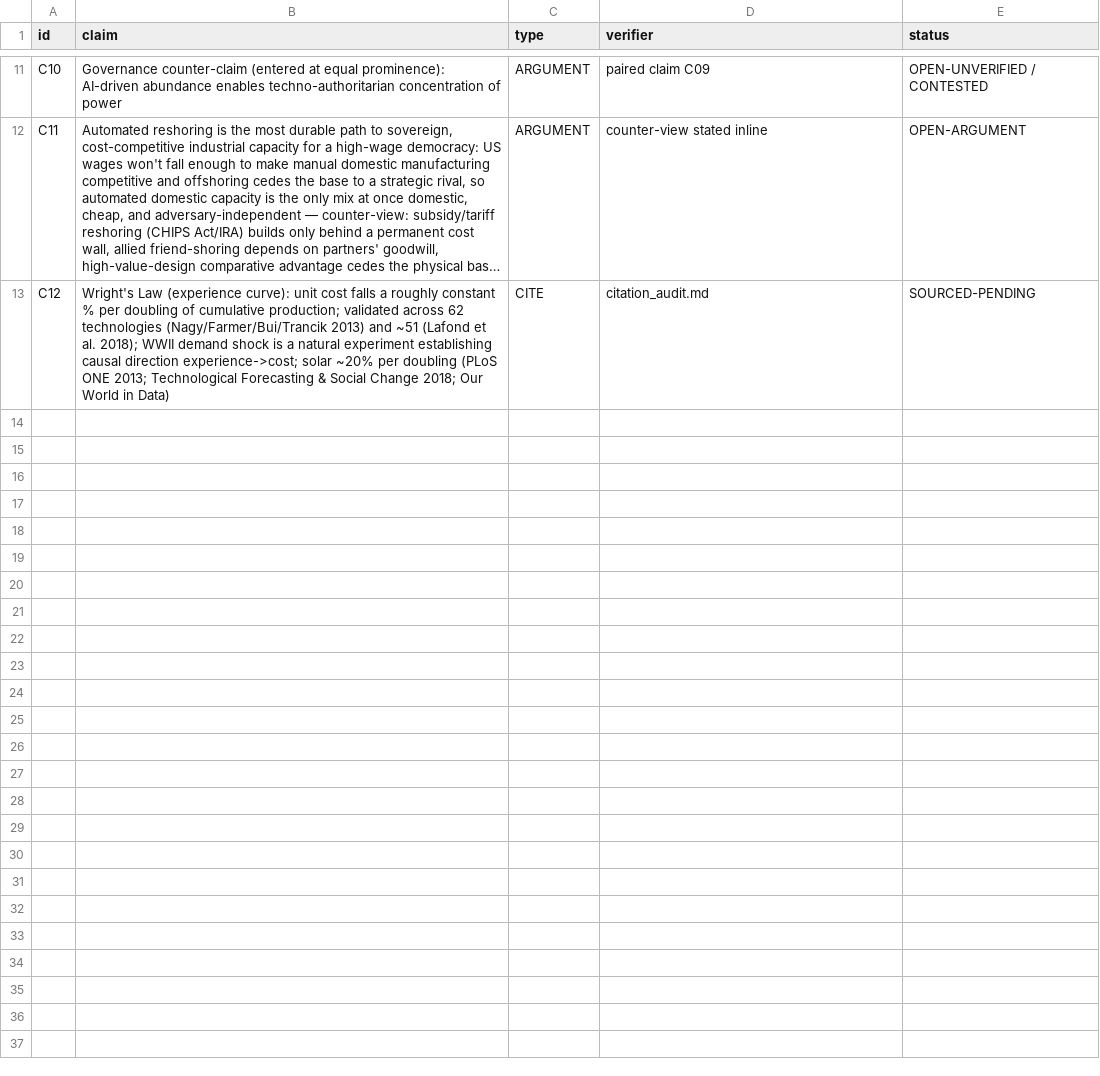
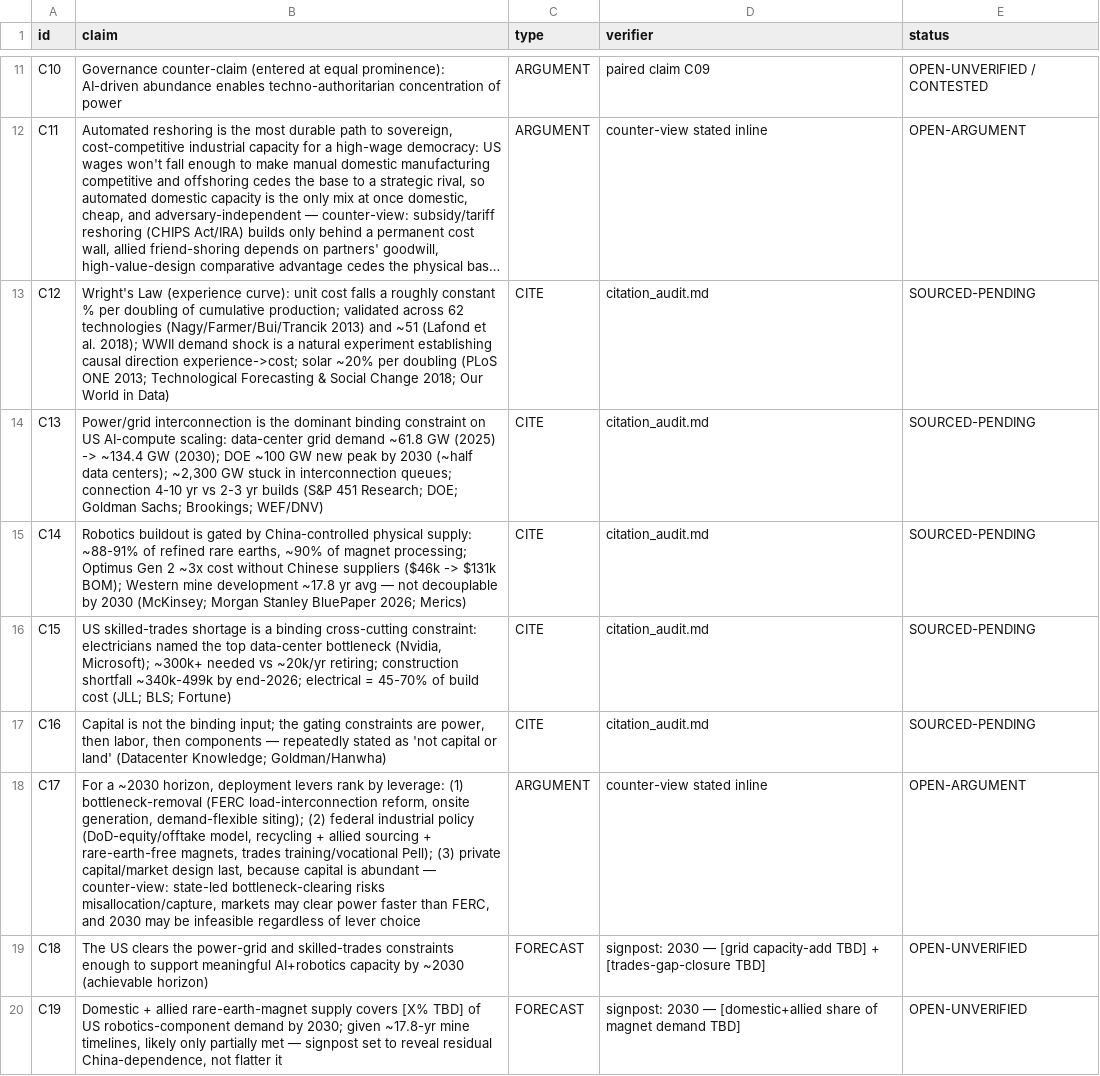
Before and after one commit to m4gr4th34/dossier-Econ-Renewal, a CSV file: claim_ledger.csv, drawn as a sheet; only a part is shown, gaps mark what is left out; long unchanged cells end in …; the diff names each change by its address in the sheet, - before the commit and + after, or states it on an @@ line.

```diff
--- a/claim_ledger.csv
+++ b/claim_ledger.csv
+row 14: C13 | Power/grid interconnection is the dominant binding constraint on US AI-compute scaling: data-center grid demand ~61.8 GW (2025) -> ~134.4 GW (2030); DOE ~100 GW new peak by 2030 (~half data centers); ~2,300 GW stuck in interconnection queues; connection 4-10 yr vs 2-3 yr builds (S&P 451 Research; DOE; Goldman Sachs; Brookings; WEF/DNV) | CITE | citation_audit.md | SOURCED-PENDING
+row 15: C14 | Robotics buildout is gated by China-controlled physical supply: ~88-91% of refined rare earths, ~90% of magnet processing; Optimus Gen 2 ~3x cost without Chinese suppliers ($46k -> $131k BOM); Western mine development ~17.8 yr avg — not decouplable by 2030 (McKinsey; Morgan Stanley BluePaper 2026; Merics) | CITE | citation_audit.md | SOURCED-PENDING
+row 16: C15 | US skilled-trades shortage is a binding cross-cutting constraint: electricians named the top data-center bottleneck (Nvidia, Microsoft); ~300k+ needed vs ~20k/yr retiring; construction shortfall ~340k-499k by end-2026; electrical = 45-70% of build cost (JLL; BLS; Fortune) | CITE | citation_audit.md | SOURCED-PENDING
+row 17: C16 | Capital is not the binding input; the gating constraints are power, then labor, then components — repeatedly stated as 'not capital or land' (Datacenter Knowledge; Goldman/Hanwha) | CITE | citation_audit.md | SOURCED-PENDING
+row 18: C17 | For a ~2030 horizon, deployment levers rank by leverage: (1) bottleneck-removal (FERC load-interconnection reform, onsite generation, demand-flexible siting); (2) federal industrial policy (DoD-equity/offtake model, recycling + allied sourcing + rare-earth-free magnets, trades training/vocational Pell); (3) private capital/market design last, because capital is abundant — counter-view: state-led bottleneck-clearing risks misallocation/capture, markets may clear power faster than FERC, and 2030 may be infeasible regardless of lever choice | ARGUMENT | counter-view stated inline | OPEN-ARGUMENT
+row 19: C18 | The US clears the power-grid and skilled-trades constraints enough to support meaningful AI+robotics capacity by ~2030 (achievable horizon) | FORECAST | signpost: 2030 — [grid capacity-add TBD] + [trades-gap-closure TBD] | OPEN-UNVERIFIED
+row 20: C19 | Domestic + allied rare-earth-magnet supply covers [X% TBD] of US robotics-component demand by 2030; given ~17.8-yr mine timelines, likely only partially met — signpost set to reveal residual China-dependence, not flatter it | FORECAST | signpost: 2030 — [domestic+allied share of magnet demand TBD] | OPEN-UNVERIFIED
```
Also changed, not shown: 3 other files.
